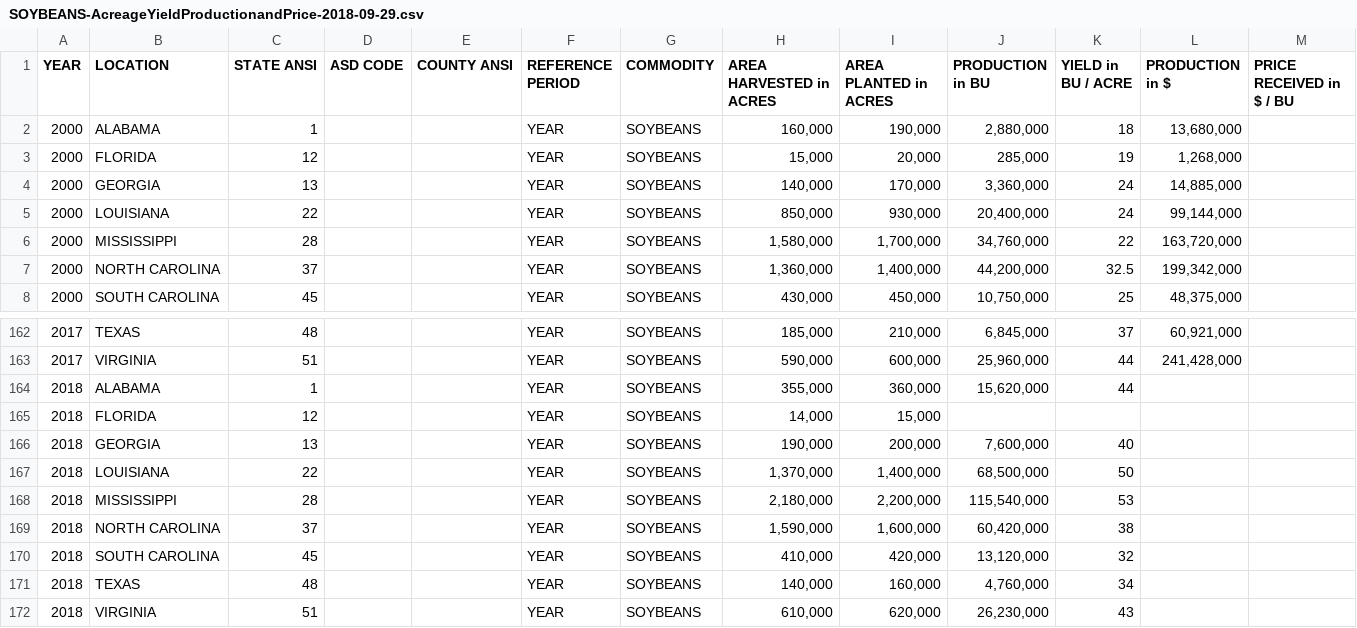
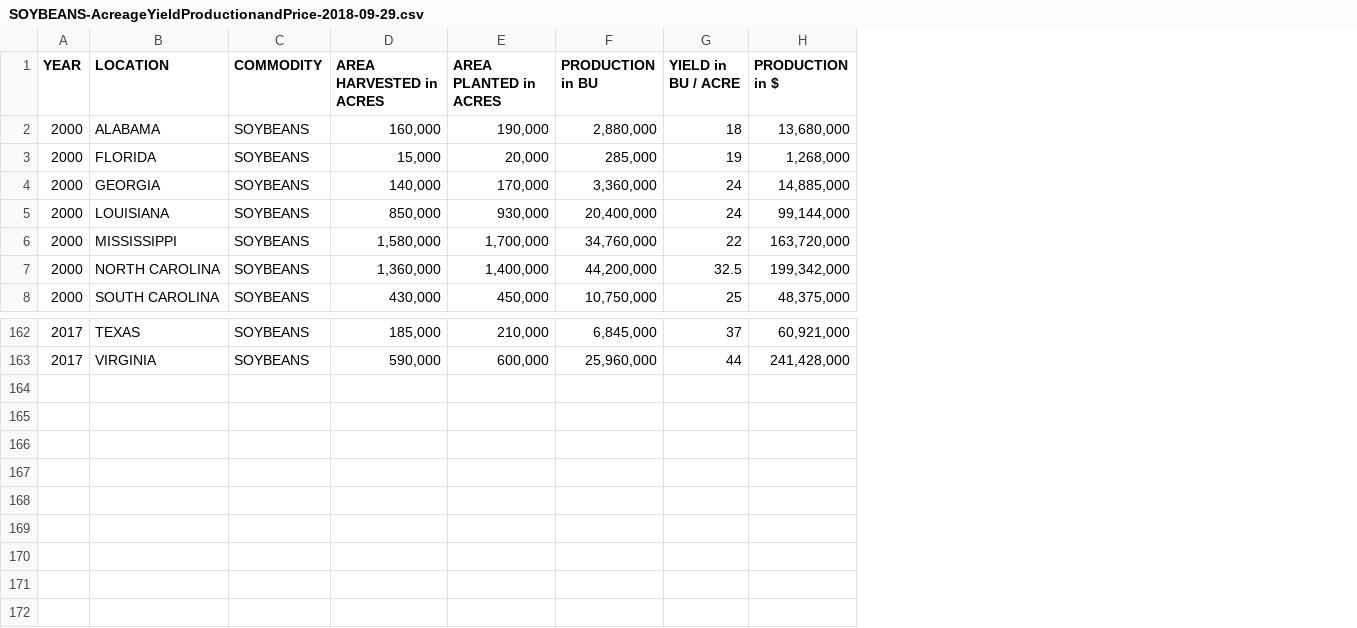
Before and after one commit to mtoquinn/BigData-Fall-2018, a CSV file: Data Sources/Crops/Soybeans/SOYBEANS-AcreageYieldProductionandPrice-2018-09-29.csv, drawn as a sheet; only a part is shown, gaps mark what is left out; the diff names each change by its address in the sheet, - before the commit and + after, or states it on an @@ line.

Commit message:
Add files via upload

```diff
--- a/Data Sources/Crops/Soybeans/SOYBEANS-AcreageYieldProductionandPrice-2018-09-29.csv
+++ b/Data Sources/Crops/Soybeans/SOYBEANS-AcreageYieldProductionandPrice-2018-09-29.csv
-column C (STATE ANSI), rows 2-8: 1 | 12 | 13 | 22 | 28 | 37 | 45; rows 162-163: 48 | 51
-column D (ASD CODE), empty
-column E (COUNTY ANSI), empty
-column F (REFERENCE PERIOD), rows 2-8: all YEAR; rows 162-163: YEAR | YEAR
-column M (PRICE RECEIVED in $ / BU), empty
-row 164: 2018 | ALABAMA | 1 |  |  | YEAR | SOYBEANS | 355,000 | 360,000 | 15,620,000 | 44
-row 165: 2018 | FLORIDA | 12 |  |  | YEAR | SOYBEANS | 14,000 | 15,000
-row 166: 2018 | GEORGIA | 13 |  |  | YEAR | SOYBEANS | 190,000 | 200,000 | 7,600,000 | 40
-row 167: 2018 | LOUISIANA | 22 |  |  | YEAR | SOYBEANS | 1,370,000 | 1,400,000 | 68,500,000 | 50
-row 168: 2018 | MISSISSIPPI | 28 |  |  | YEAR | SOYBEANS | 2,180,000 | 2,200,000 | 115,540,000 | 53
-row 169: 2018 | NORTH CAROLINA | 37 |  |  | YEAR | SOYBEANS | 1,590,000 | 1,600,000 | 60,420,000 | 38
-row 170: 2018 | SOUTH CAROLINA | 45 |  |  | YEAR | SOYBEANS | 410,000 | 420,000 | 13,120,000 | 32
-row 171: 2018 | TEXAS | 48 |  |  | YEAR | SOYBEANS | 140,000 | 160,000 | 4,760,000 | 34
-row 172: 2018 | VIRGINIA | 51 |  |  | YEAR | SOYBEANS | 610,000 | 620,000 | 26,230,000 | 43
```
